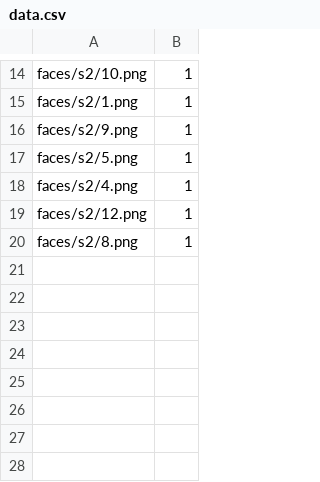
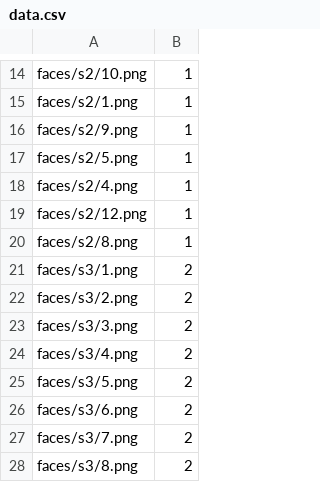
Before and after one commit to dbtdsilva/onroad-car-detection-tracking, a CSV file: src/classes/exercises10/face/data.csv, drawn as a sheet; only a part is shown, gaps mark what is left out.

Commit message:
Added Diogo's dataset

```diff
--- a/src/classes/exercises10/face/data.csv
+++ b/src/classes/exercises10/face/data.csv
@@ -20 +20,9 @@ faces/s2/12.png;1
 faces/s2/8.png;1
+faces/s3/1.png;2
+faces/s3/2.png;2
+faces/s3/3.png;2
+faces/s3/4.png;2
+faces/s3/5.png;2
+faces/s3/6.png;2
+faces/s3/7.png;2
+faces/s3/8.png;2
```
Also changed, not shown: 8 other files.
